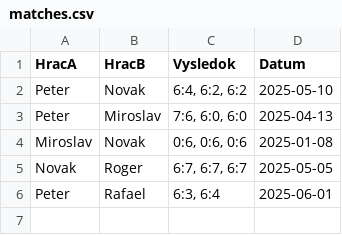
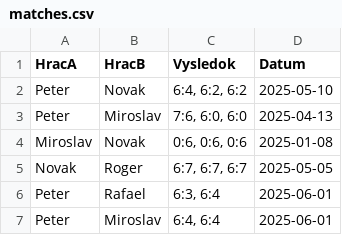
Before and after one commit to PeterPcolinsky/TennisApp, a CSV file: data/matches.csv, drawn as a sheet; the diff names each change by its address in the sheet, - before the commit and + after, or states it on an @@ line.

Commit message:
✅ Added full JUnit test coverage and stability improvements
- Added 6 JUnit test classes:
  • MatchJpaServiceTest
  • PlayerJpaServiceTest
  • StatsJpaServiceTest
  • MatchControllerCsvTest
  • PlayerControllerTest
  • StatsControllerTest
- All tests passing successfully in H2/CSV mode
- Adjusted StatsService and StatsController for proper endpoint consistency
- Verified CSV data and controller mappings for correct JSON/CSV outputs

```diff
--- a/data/matches.csv
+++ b/data/matches.csv
+row 7: Peter | Miroslav | 6:4, 6:4 | 2025-06-01
```
Also changed, not shown: 15 other files.
